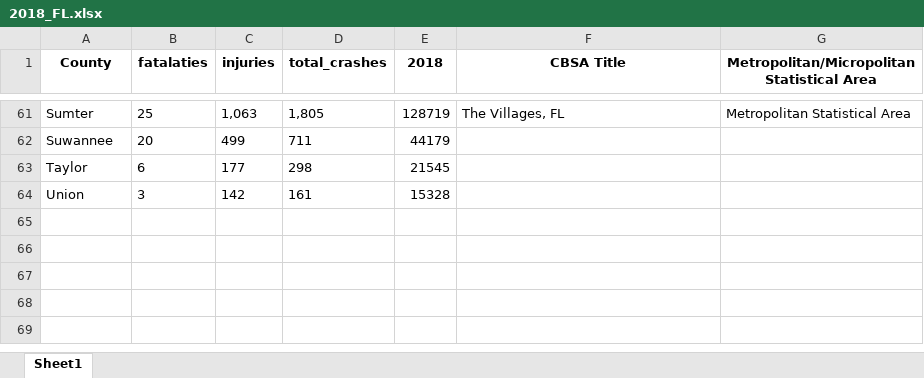
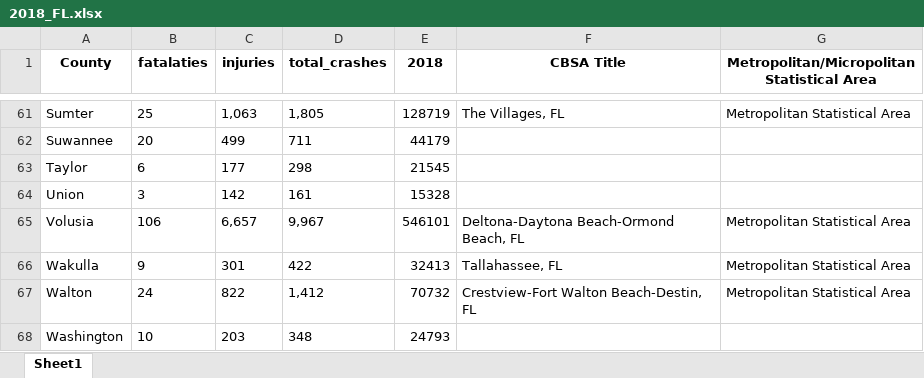
Before and after one commit to igoike/Capstone, an Excel workbook: data/cleaned_data/2018_FL.xlsx, sheet Sheet1, drawn as a sheet; only a part is shown, gaps mark what is left out; values as stored, in another font and other column widths than the file's, no borders; the diff names each change by its address in the sheet, - before the commit and + after, or states it on an @@ line.

```diff
--- a/data/cleaned_data/2018_FL.xlsx (sheet Sheet1)
+++ b/data/cleaned_data/2018_FL.xlsx (sheet Sheet1)
+row 65: Volusia | 106 | 6,657 | 9,967 | 546101 | Deltona-Daytona Beach-Ormond Beach, FL | Metropolitan Statistical Area
+row 66: Wakulla | 9 | 301 | 422 | 32413 | Tallahassee, FL | Metropolitan Statistical Area
+row 67: Walton | 24 | 822 | 1,412 | 70732 | Crestview-Fort Walton Beach-Destin, FL | Metropolitan Statistical Area
+row 68: Washington | 10 | 203 | 348 | 24793
```
Also changed, not shown: data/cleaned_data/2014_FL.xlsx, data/cleaned_data/2015_FL.xlsx, 5 other files.
